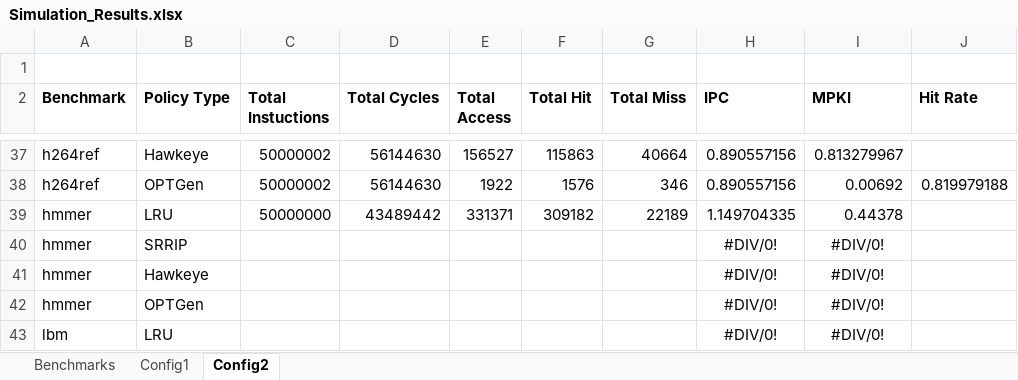
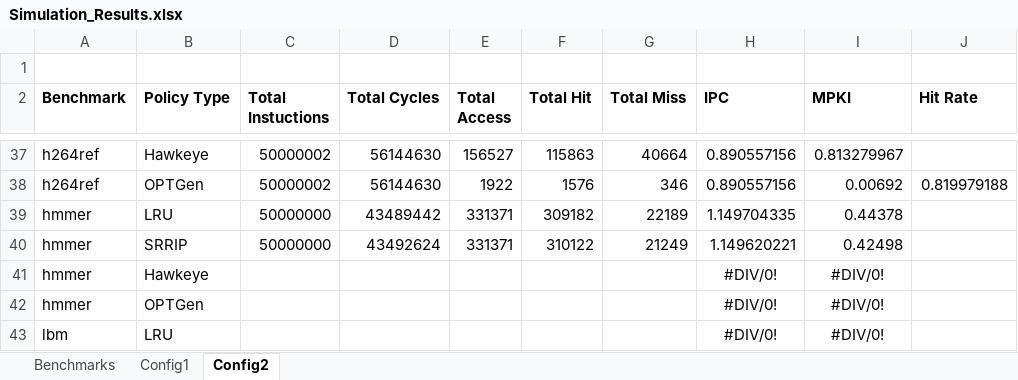
Before and after one commit to hyerania/Belady-Cache-Replacement, an Excel workbook: Reports/Simulation_Results.xlsx, sheet Config2, drawn as a sheet; only a part is shown, gaps mark what is left out; values as stored, in another font and other column widths than the file's, no borders; removed rows and columns are numbered as before the commit, all else as after; the diff names each change by its address in the sheet, - before the commit and + after, or states it on an @@ line.

Commit message:
Added SRRIP to both configs on hmmer benchmark

```diff
--- a/Reports/Simulation_Results.xlsx (sheet Config2)
+++ b/Reports/Simulation_Results.xlsx (sheet Config2)
-row 40: hmmer | SRRIP |  |  |  |  |  | #DIV/0! | #DIV/0!
+row 40: hmmer | SRRIP | 50000000 | 43492624 | 331371 | 310122 | 21249 | 1.149620221 | 0.42498
```
Also changed, not shown: sheet Config1.
